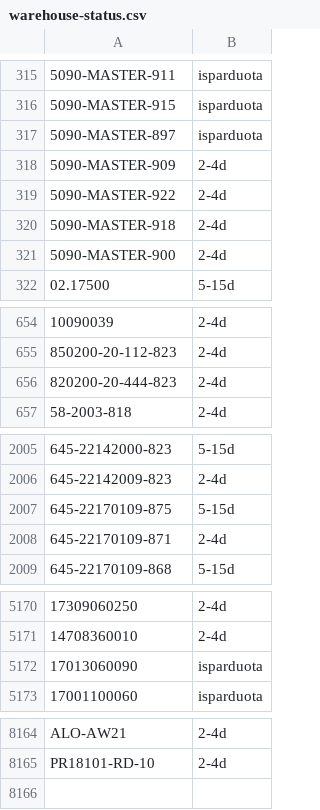
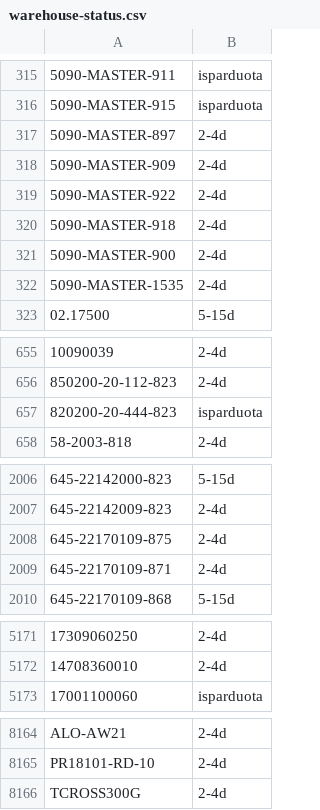
Before and after one commit to Automeskos/mototop-feeds, a CSV file: feeds/warehouse-status.csv, drawn as a sheet; only a part is shown, gaps mark what is left out; removed rows and columns are numbered as before the commit, all else as after; the diff covers the shown part only; the diff names each change by its address in the sheet, - before the commit and + after, or states it on an @@ line.

```diff
--- a/feeds/warehouse-status.csv
+++ b/feeds/warehouse-status.csv
-B317: isparduota
+B317: 2-4d
+row 322: 5090-MASTER-1535 | 2-4d
-B657: 2-4d
+B657: isparduota
-B2008: 5-15d
+B2008: 2-4d
-row 5172: 17013060090 | isparduota
+row 8166: TCROSS300G | 2-4d
```
Also changed, not shown: 4 edited cells elsewhere in this file, 6 other files.
